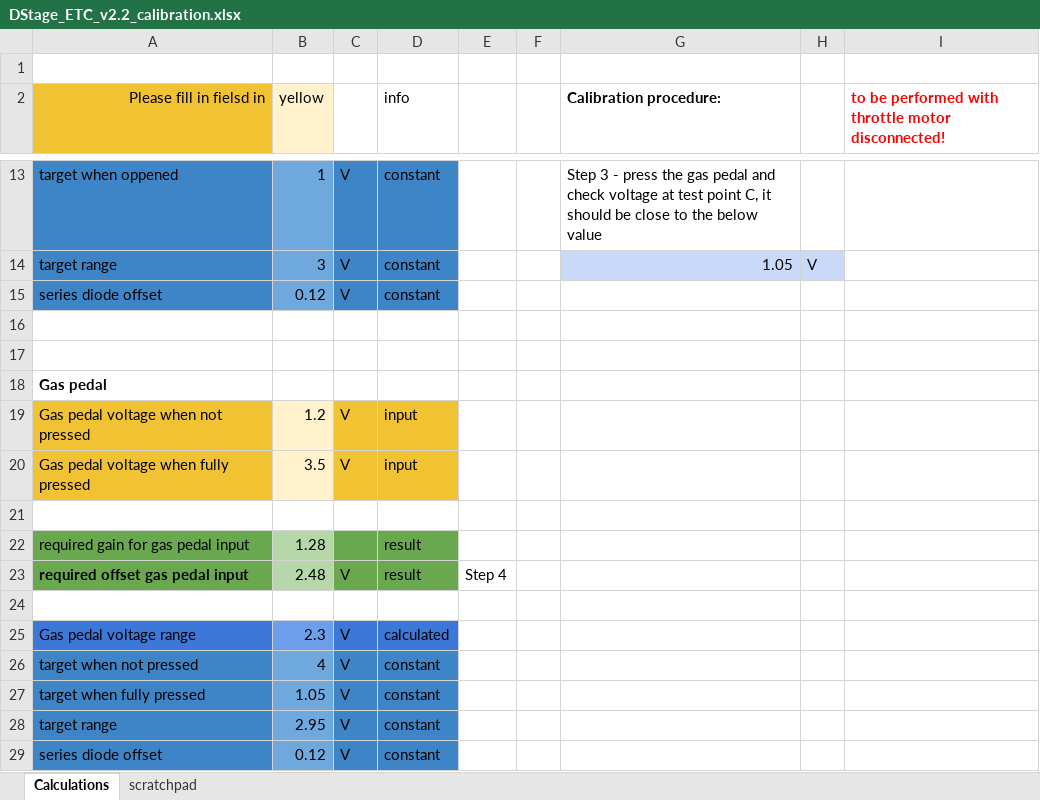
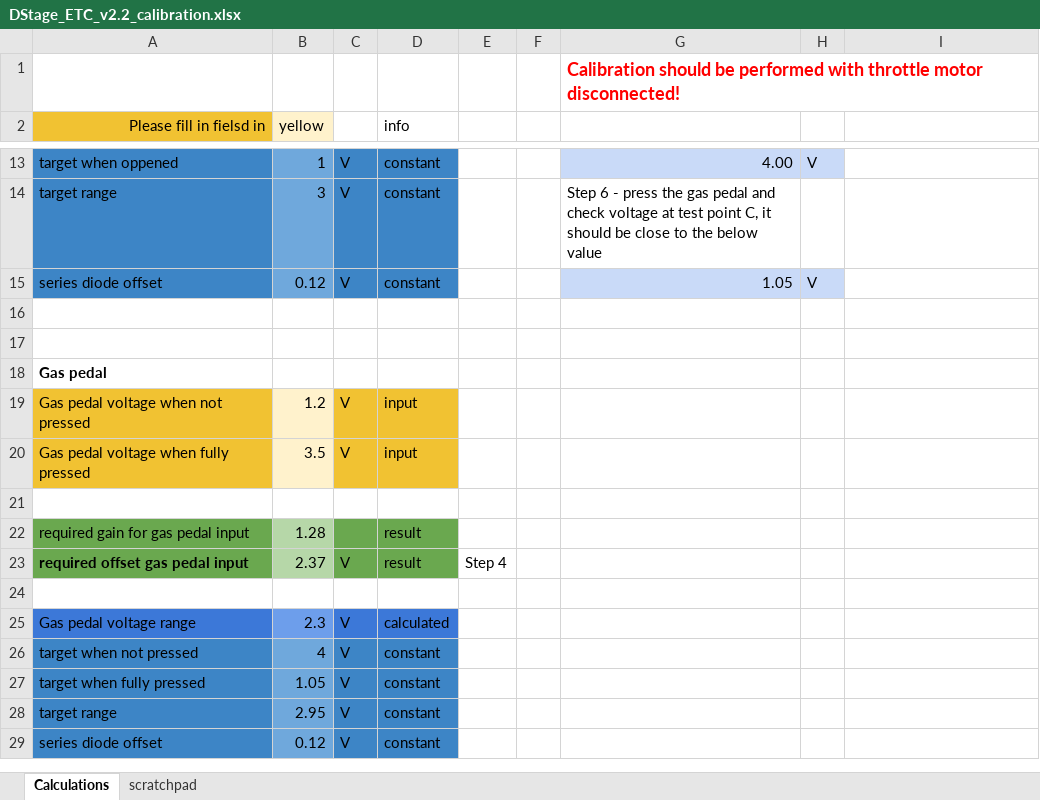
Before and after one commit to DStageGarage/ElectronicThrottleController, an Excel workbook: v2.2/DStage_ETC_v2.2_calibration.xlsx, sheet Calculations, drawn as a sheet; only a part is shown, gaps mark what is left out; values as stored, in another font and other column widths than the file's, no borders; charts and pictures not drawn; the diff covers the shown part only; the diff names each change by its address in the sheet, - before the commit and + after, or states it on an @@ line.

Commit message:
Correction of calibration sheet
Formula had "+" instead of "-"

```diff
--- a/v2.2/DStage_ETC_v2.2_calibration.xlsx (sheet Calculations)
+++ b/v2.2/DStage_ETC_v2.2_calibration.xlsx (sheet Calculations)
-G1: (empty)
+G1: Calibration should be performed with throttle motor disconnected!
-G2: Calibration procedure:
+G2: (empty)
-I2: to be performed with throttle motor disconnected!
+I2: (empty)
-G13: Step 3 - press the gas pedal and check voltage at test point C, it should be close to the below value
+G13: 4.00
-G13:H13 fill: none
+G13:H13 fill: #C9DAF8
-H13: (empty)
+H13: V
-G14: 1.05
+G14: Step 6 - press the gas pedal and check voltage at test point C, it should be close to the below value
-G14:H14 fill: #C9DAF8
+G14:H14 fill: none
-H14: V
+H14: (empty)
-G15: (empty)
+G15: 1.05
-G15:H15 fill: none
+G15:H15 fill: #C9DAF8
-H15: (empty)
+H15: V
-B23 (yellow): 2.48
+B23 (yellow): 2.37
```
Also changed, not shown: 2 added rows, 2 removed rows, 20 edited cells and cell formats elsewhere in this sheet.
